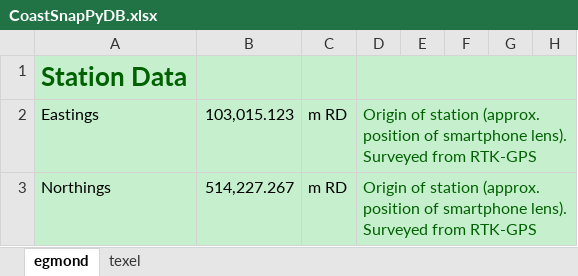
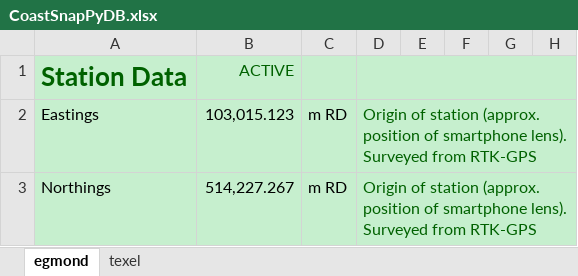
Before and after one commit to mathvansoest/CoastSnapPy, an Excel workbook: Database/CoastSnapPyDB.xlsx, sheet egmond, drawn as a sheet; only a part is shown; values as stored, in another font and other column widths than the file's, no borders; the diff names each change by its address in the sheet, - before the commit and + after, or states it on an @@ line.

Commit message:
no more package, active/inactive possibility

```diff
--- a/Database/CoastSnapPyDB.xlsx (sheet egmond)
+++ b/Database/CoastSnapPyDB.xlsx (sheet egmond)
-B1: (empty)
+B1: ACTIVE
```
Also changed, not shown: sheet texel, 24 other files.
